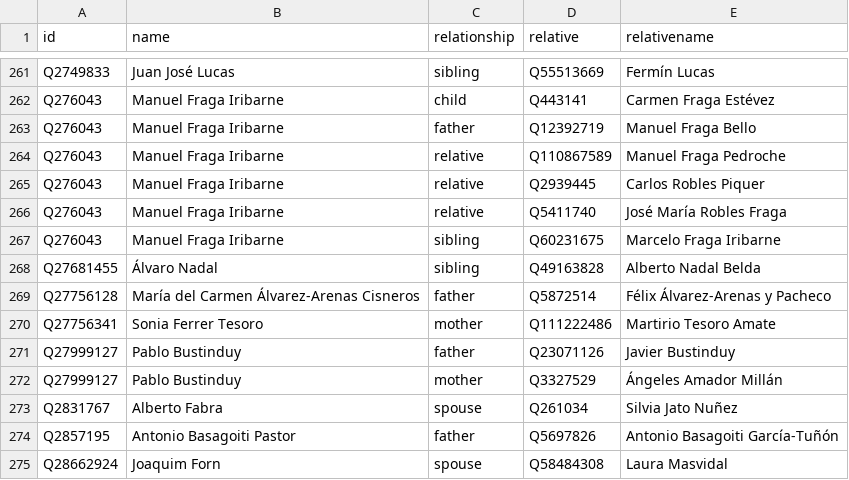
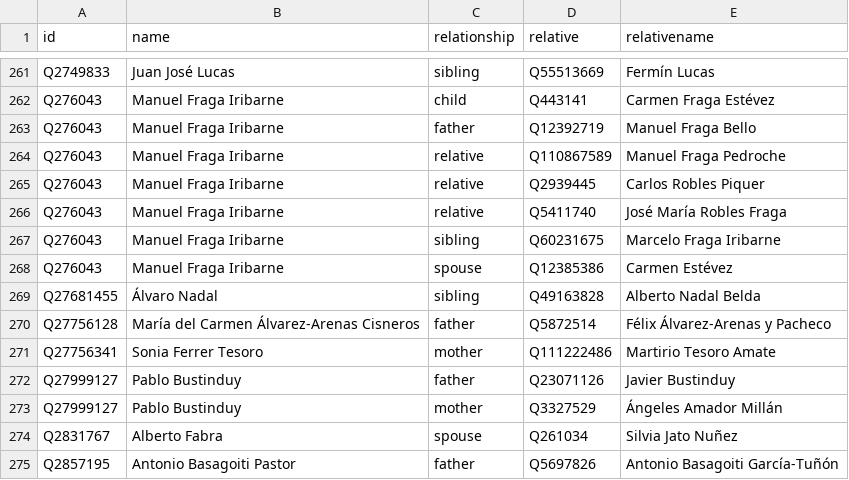
Before and after one commit to every-politician-scrapers/spain-ministers, a CSV file: html/family.csv, drawn as a sheet; only a part is shown, gaps mark what is left out; the shorter side is filled out with more unchanged rows; the diff names each change by its address in the sheet, - before the commit and + after, or states it on an @@ line.

```diff
--- a/html/family.csv
+++ b/html/family.csv
+row 268: Q276043 | Manuel Fraga Iribarne | spouse | Q12385386 | Carmen Estévez
```
Also changed, not shown: 1 other file.
